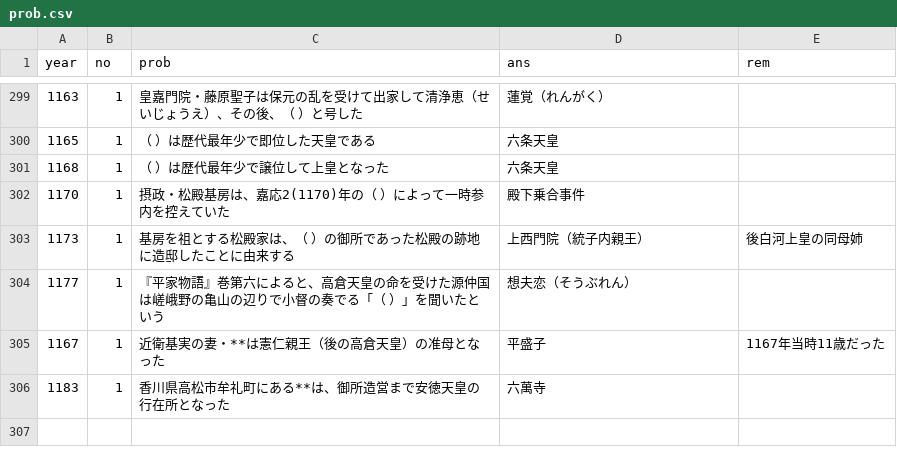
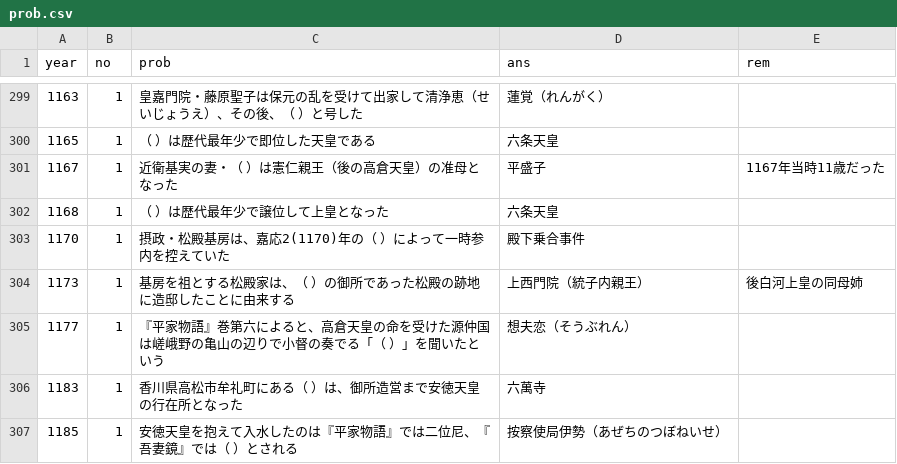
Before and after one commit to michy-59/mons, a CSV file: prob.csv, drawn as a sheet; only a part is shown, gaps mark what is left out.

```diff
--- a/prob.csv
+++ b/prob.csv
@@ -300,2 +300,3 @@ year,no,prob,ans,rem
 1165,1,（    ）は歴代最年少で即位した天皇である,六条天皇,
+1167,1,近衛基実の妻・（    ）は憲仁親王（後の高倉天皇）の准母となった,平盛子,1167年当時11歳だった
 1168,1,（    ）は歴代最年少で譲位して上皇となった,六条天皇,
@@ -304,3 +305,3 @@ year,no,prob,ans,rem
 1177,1,『平家物語』巻第六によると、高倉天皇の命を受けた源仲国は嵯峨野の亀山の辺りで小督の奏でる「（    ）」を聞いたという,想夫恋（そうぶれん）,
-1167,1,近衛基実の妻・**は憲仁親王（後の高倉天皇）の准母となった,平盛子,1167年当時11歳だった
-1183,1,香川県高松市牟礼町にある**は、御所造営まで安徳天皇の行在所となった,六萬寺,
+1183,1,香川県高松市牟礼町にある（    ）は、御所造営まで安徳天皇の行在所となった,六萬寺,
+1185,1,安徳天皇を抱えて入水したのは『平家物語』では二位尼、『吾妻鏡』では（    ）とされる,按察使局伊勢（あぜちのつぼねいせ）,
```
Also changed, not shown: 1 other file.
